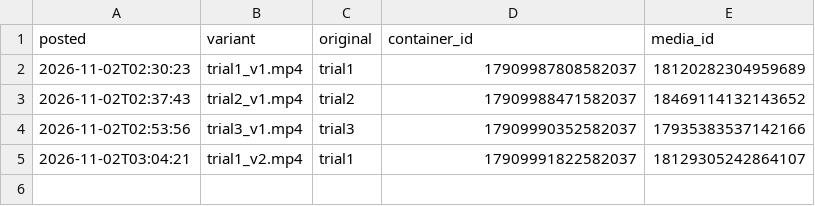
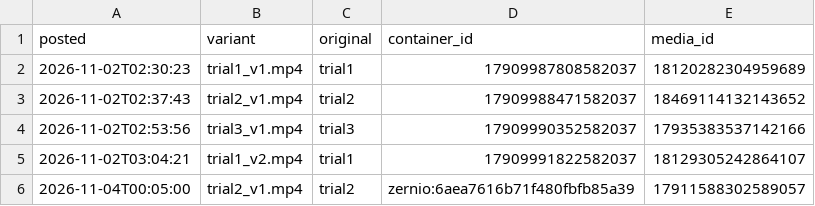
Before and after one commit to povhenson/Trial-Reels, a CSV file: posted_log.csv, drawn as a sheet; the diff names each change by its address in the sheet, - before the commit and + after, or states it on an @@ line.

```diff
--- a/posted_log.csv
+++ b/posted_log.csv
+row 6: 2026-11-04T00:05:00 | trial2_v1.mp4 | trial2 | zernio:6aea7616b71f480fbfb85a39 | 17911588302589057
```
